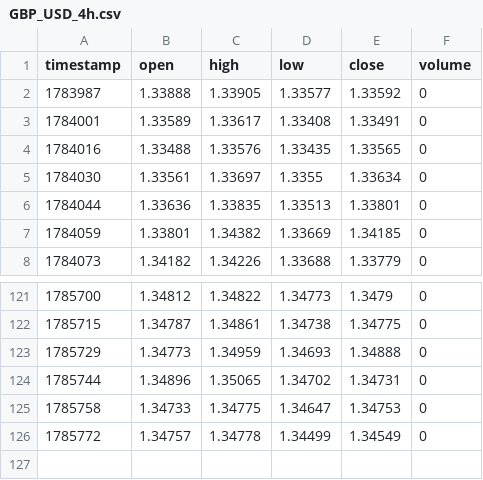
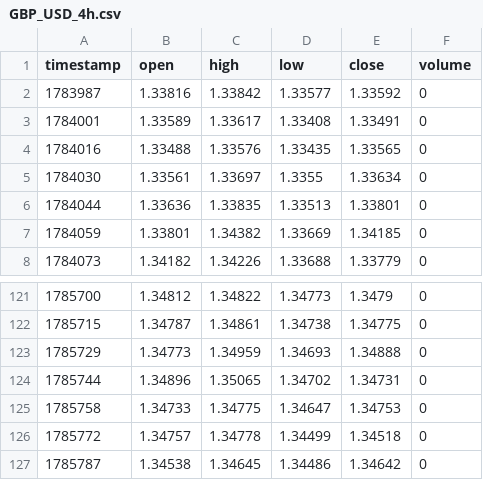
Before and after one commit to BErukky/supragent, a CSV file: .tmp/GBP_USD_4h.csv, drawn as a sheet; only a part is shown, gaps mark what is left out.

```diff
--- a/.tmp/GBP_USD_4h.csv
+++ b/.tmp/GBP_USD_4h.csv
@@ -1,3 +1,3 @@
 timestamp,open,high,low,close,volume
-1783987,1.33888,1.33905,1.33577,1.33592,0
+1783987,1.33816,1.33842,1.33577,1.33592,0
 1784001,1.33589,1.33617,1.33408,1.33491,0
@@ -125,2 +125,3 @@ timestamp,open,high,low,close,volume
 1785758,1.34733,1.34775,1.34647,1.34753,0
-1785772,1.34757,1.34778,1.34499,1.34549,0
+1785772,1.34757,1.34778,1.34499,1.34518,0
+1785787,1.34538,1.34645,1.34486,1.34642,0
```
Also changed, not shown: .tmp/GBP_USD_1d.csv, .tmp/GBP_USD_1h.csv, 3 other files.
